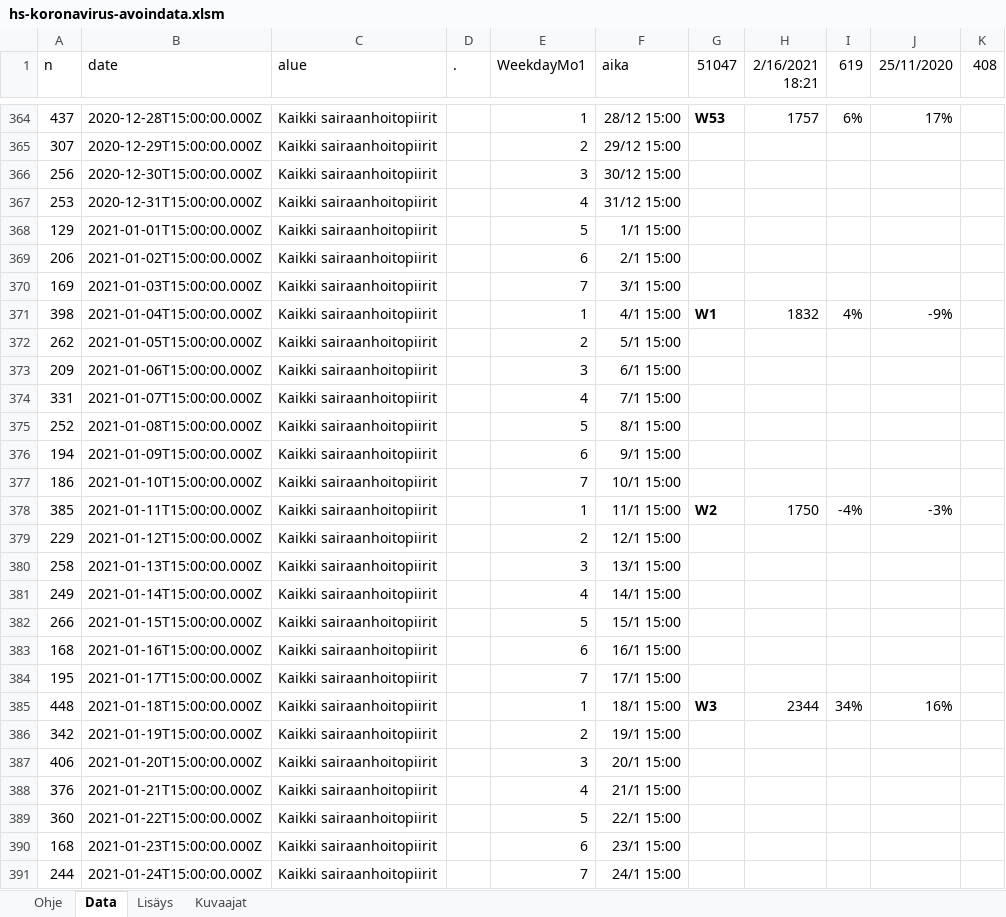
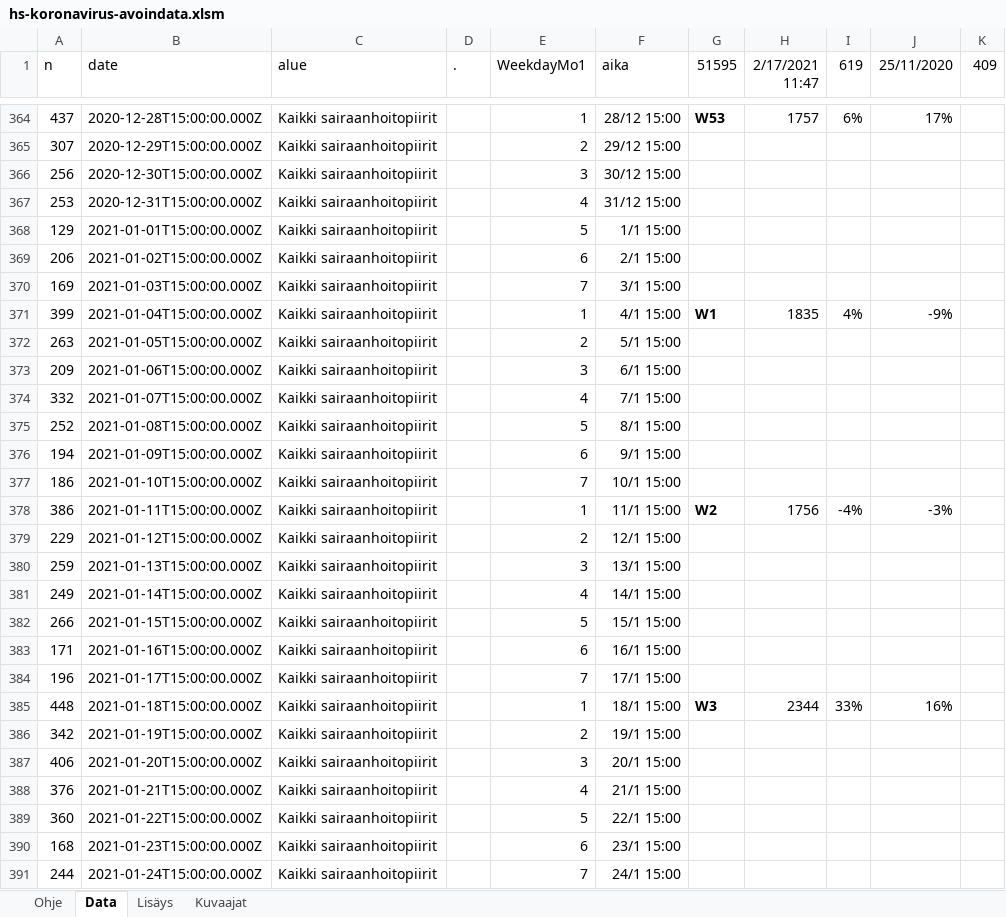
Before and after one commit to jussivirkkala/Excel, an Excel workbook: hs-koronavirus-avoindata/hs-koronavirus-avoindata.xlsm, sheet Data, drawn as a sheet; only a part is shown, gaps mark what is left out; values as stored, in another font and other column widths than the file's, no borders; charts and pictures not drawn; 1 other sheet too large or unreadable and not compared; the diff covers the shown part only; the diff names each change by its address in the sheet, - before the commit and + after, or states it on an @@ line.

```diff
--- a/hs-koronavirus-avoindata/hs-koronavirus-avoindata.xlsm (sheet Data)
+++ b/hs-koronavirus-avoindata/hs-koronavirus-avoindata.xlsm (sheet Data)
-G1: 51047
+G1: 51595
-H1: 2/16/2021 18:21
+H1: 2/17/2021 11:47
-K1: 408
+K1: 409
-A371 (n): 398
+A371 (n): 399
-H371 (2/17/2021 11:47): 1832
+H371 (2/17/2021 11:47): 1835
-A372 (n): 262
+A372 (n): 263
-A374 (n): 331
+A374 (n): 332
-A378 (n): 385
+A378 (n): 386
-H378 (2/17/2021 11:47): 1750
+H378 (2/17/2021 11:47): 1756
-A380 (n): 258
+A380 (n): 259
-A383 (n): 168
+A383 (n): 171
-A384 (n): 195
+A384 (n): 196
-I385 (619): 34%
+I385 (619): 33%
```
Also changed, not shown: other rows of this sheet, sheet Kuvaajat, formulas that keep their value, charts or pictures.
